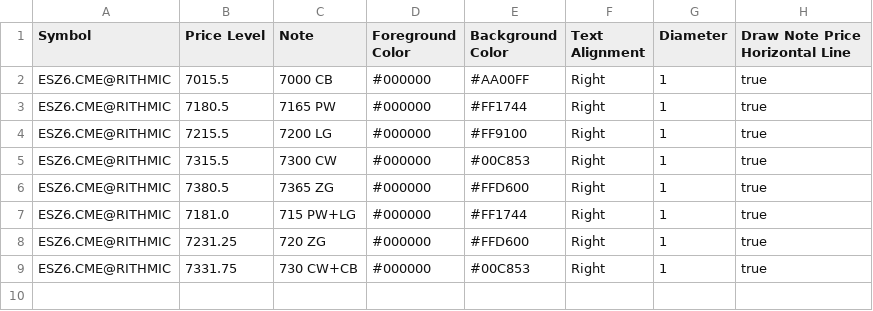
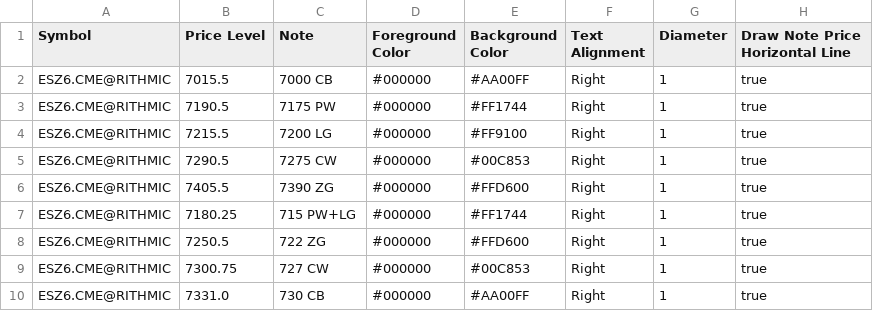
Before and after one commit to trading4life20-code/gex-levels, a CSV file: gex_es_bb81051925e0.csv, drawn as a sheet.

Commit message:
update gex_es_bb81051925e0.csv

```diff
--- a/gex_es_bb81051925e0.csv
+++ b/gex_es_bb81051925e0.csv
@@ -2,8 +2,9 @@ Symbol,Price Level,Note,Foreground Color,Background Color,Text Alignment,Diamete
 ESZ6.CME@RITHMIC,7015.5,7000 CB,#000000,#AA00FF,Right,1,true
-ESZ6.CME@RITHMIC,7180.5,7165 PW,#000000,#FF1744,Right,1,true
+ESZ6.CME@RITHMIC,7190.5,7175 PW,#000000,#FF1744,Right,1,true
 ESZ6.CME@RITHMIC,7215.5,7200 LG,#000000,#FF9100,Right,1,true
-ESZ6.CME@RITHMIC,7315.5,7300 CW,#000000,#00C853,Right,1,true
-ESZ6.CME@RITHMIC,7380.5,7365 ZG,#000000,#FFD600,Right,1,true
-ESZ6.CME@RITHMIC,7181.0,715 PW+LG,#000000,#FF1744,Right,1,true
-ESZ6.CME@RITHMIC,7231.25,720 ZG,#000000,#FFD600,Right,1,true
-ESZ6.CME@RITHMIC,7331.75,730 CW+CB,#000000,#00C853,Right,1,true
+ESZ6.CME@RITHMIC,7290.5,7275 CW,#000000,#00C853,Right,1,true
+ESZ6.CME@RITHMIC,7405.5,7390 ZG,#000000,#FFD600,Right,1,true
+ESZ6.CME@RITHMIC,7180.25,715 PW+LG,#000000,#FF1744,Right,1,true
+ESZ6.CME@RITHMIC,7250.5,722 ZG,#000000,#FFD600,Right,1,true
+ESZ6.CME@RITHMIC,7300.75,727 CW,#000000,#00C853,Right,1,true
+ESZ6.CME@RITHMIC,7331.0,730 CB,#000000,#AA00FF,Right,1,true
```
